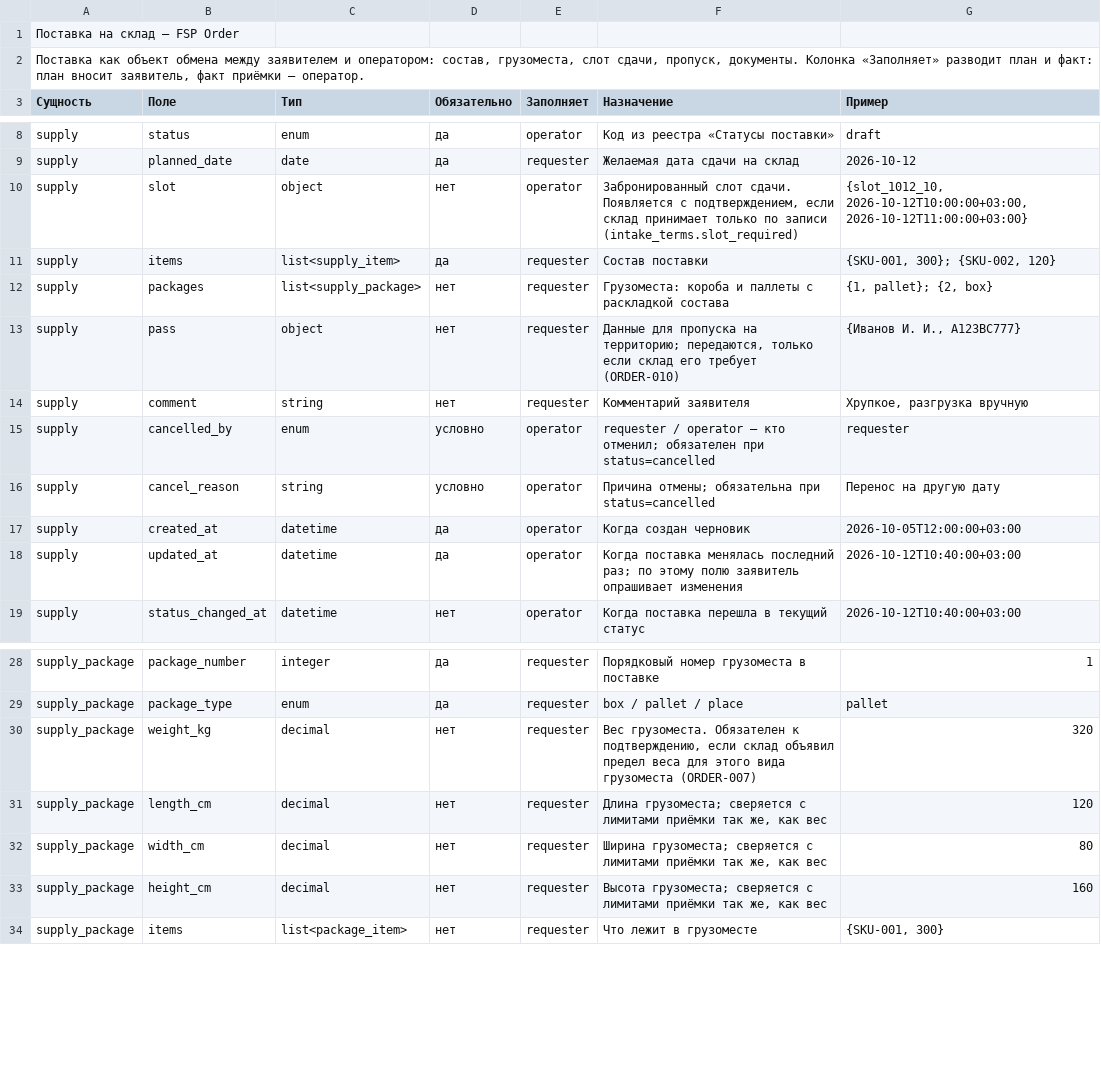
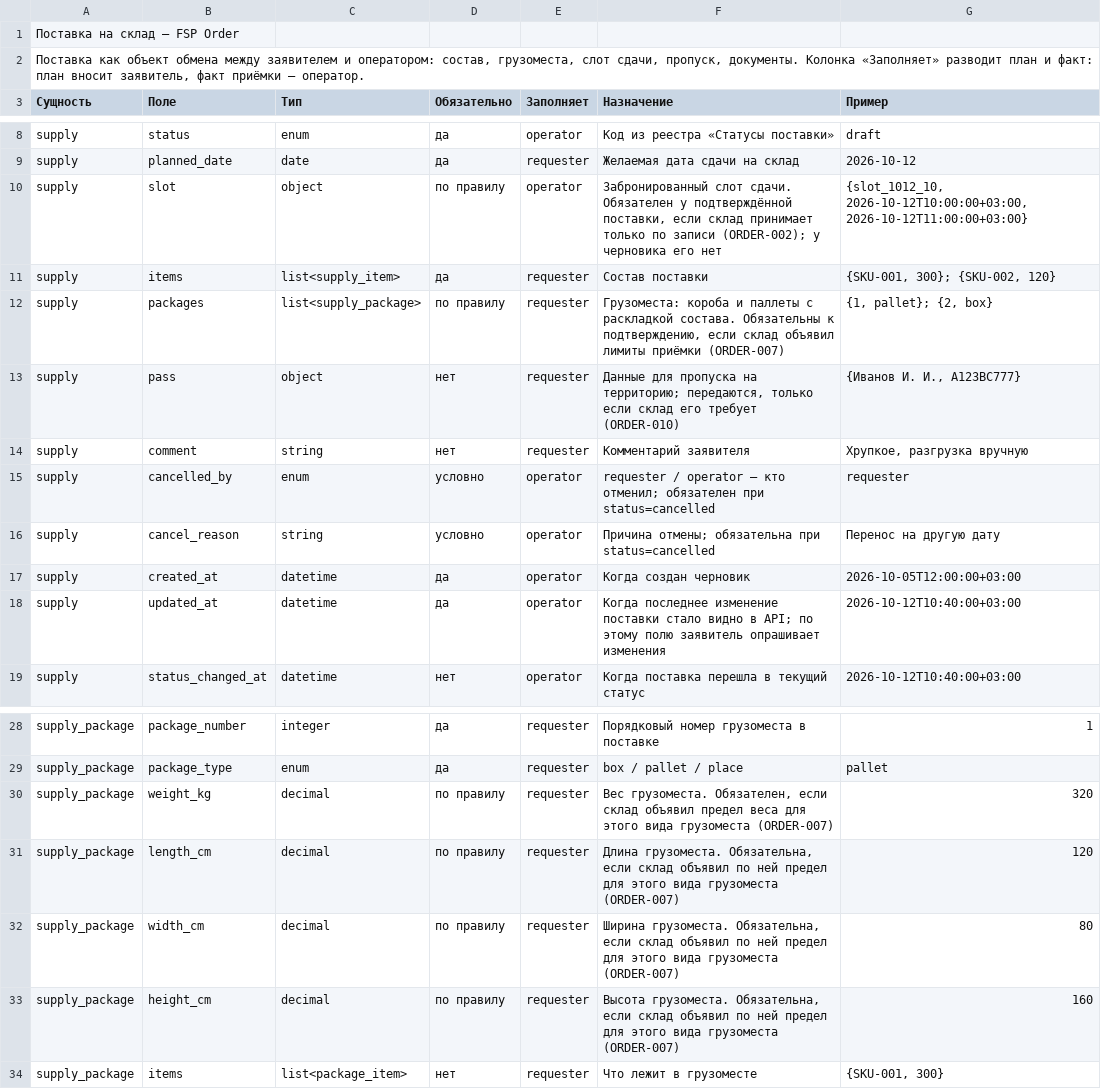
Before and after one commit to open-fsp/fsp, a CSV file: modules/order/order_model.csv, drawn as a sheet; only a part is shown, gaps mark what is left out.

```diff
--- a/modules/order/order_model.csv
+++ b/modules/order/order_model.csv
@@ -9,5 +9,5 @@ supply,status,enum,да,operator,Код из реестра «Статусы п
 supply,planned_date,date,да,requester,Желаемая дата сдачи на склад,2026-10-12
-supply,slot,object,нет,operator,"Забронированный слот сдачи. Появляется с подтверждением, если склад принимает только по записи (intake_terms.slot_required)","{slot_1012_10, 2026-10-12T10:00:00+03:00, 2026-10-12T11:00:00+03:00}"
+supply,slot,object,по правилу,operator,"Забронированный слот сдачи. Обязателен у подтверждённой поставки, если склад принимает только по записи (ORDER-002); у черновика его нет","{slot_1012_10, 2026-10-12T10:00:00+03:00, 2026-10-12T11:00:00+03:00}"
 supply,items,list<supply_item>,да,requester,Состав поставки,"{SKU-001, 300}; {SKU-002, 120}"
-supply,packages,list<supply_package>,нет,requester,Грузоместа: короба и паллеты с раскладкой состава,"{1, pallet}; {2, box}"
+supply,packages,list<supply_package>,по правилу,requester,"Грузоместа: короба и паллеты с раскладкой состава. Обязательны к подтверждению, если склад объявил лимиты приёмки (ORDER-007)","{1, pallet}; {2, box}"
 supply,pass,object,нет,requester,"Данные для пропуска на территорию; передаются, только если склад его требует (ORDER-010)","{Иванов И. И., А123ВС777}"
@@ -17,3 +17,3 @@ supply,cancel_reason,string,условно,operator,Причина отмены;
 supply,created_at,datetime,да,operator,Когда создан черновик,2026-10-05T12:00:00+03:00
-supply,updated_at,datetime,да,operator,Когда поставка менялась последний раз; по этому полю заявитель опрашивает изменения,2026-10-12T10:40:00+03:00
+supply,updated_at,datetime,да,operator,Когда последнее изменение поставки стало видно в API; по этому полю заявитель опрашивает изменения,2026-10-12T10:40:00+03:00
 supply,status_changed_at,datetime,нет,operator,Когда поставка перешла в текущий статус,2026-10-12T10:40:00+03:00
@@ -29,6 +29,6 @@ supply_package,package_number,integer,да,requester,Порядковый ном
 supply_package,package_type,enum,да,requester,box / pallet / place,pallet
-supply_package,weight_kg,decimal,нет,requester,"Вес грузоместа. Обязателен к подтверждению, если склад объявил предел веса для этого вида грузоместа (ORDER-007)",320
-supply_package,length_cm,decimal,нет,requester,"Длина грузоместа; сверяется с лимитами приёмки так же, как вес",120
-supply_package,width_cm,decimal,нет,requester,"Ширина грузоместа; сверяется с лимитами приёмки так же, как вес",80
-supply_package,height_cm,decimal,нет,requester,"Высота грузоместа; сверяется с лимитами приёмки так же, как вес",160
+supply_package,weight_kg,decimal,по правилу,requester,"Вес грузоместа. Обязателен, если склад объявил предел веса для этого вида грузоместа (ORDER-007)",320
+supply_package,length_cm,decimal,по правилу,requester,"Длина грузоместа. Обязательна, если склад объявил по ней предел для этого вида грузоместа (ORDER-007)",120
+supply_package,width_cm,decimal,по правилу,requester,"Ширина грузоместа. Обязательна, если склад объявил по ней предел для этого вида грузоместа (ORDER-007)",80
+supply_package,height_cm,decimal,по правилу,requester,"Высота грузоместа. Обязательна, если склад объявил по ней предел для этого вида грузоместа (ORDER-007)",160
 supply_package,items,list<package_item>,нет,requester,Что лежит в грузоместе,"{SKU-001, 300}"
```
Also changed, not shown: modules/billing/billing_model.csv, modules/order/rules.csv, 10 other files.
